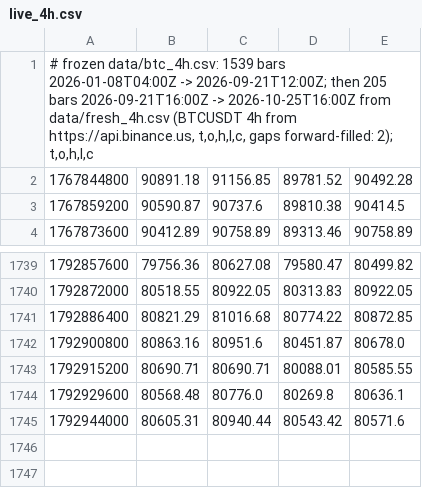
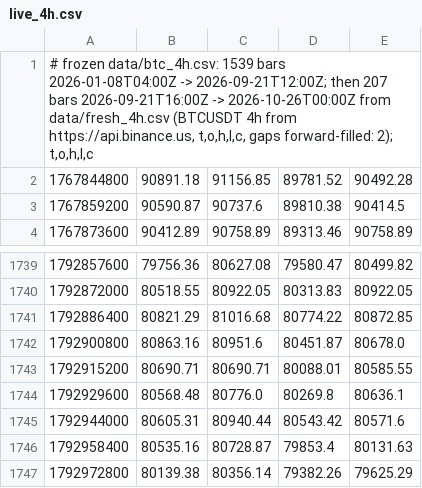
Before and after one commit to kunjancollective/troid, a CSV file: backtest/data/live_4h.csv, drawn as a sheet; only a part is shown, gaps mark what is left out.

```diff
--- a/backtest/data/live_4h.csv
+++ b/backtest/data/live_4h.csv
@@ -1,2 +1,2 @@
-"# frozen data/btc_4h.csv: 1539 bars 2026-01-08T04:00Z -> 2026-09-21T12:00Z; then 205 bars 2026-09-21T16:00Z -> 2026-10-25T16:00Z from data/fresh_4h.csv (BTCUSDT 4h from https://api.binance.us, t,o,h,l,c, gaps forward-filled: 2); t,o,h,l,c"
+"# frozen data/btc_4h.csv: 1539 bars 2026-01-08T04:00Z -> 2026-09-21T12:00Z; then 207 bars 2026-09-21T16:00Z -> 2026-10-26T00:00Z from data/fresh_4h.csv (BTCUSDT 4h from https://api.binance.us, t,o,h,l,c, gaps forward-filled: 2); t,o,h,l,c"
 1767844800,90891.18,91156.85,89781.52,90492.28
@@ -1745 +1745,3 @@
 1792944000,80605.31,80940.44,80543.42,80571.6
+1792958400,80535.16,80728.87,79853.4,80131.63
+1792972800,80139.38,80356.14,79382.26,79625.29
```
Also changed, not shown: backtest/runs.csv, 5 other files.
